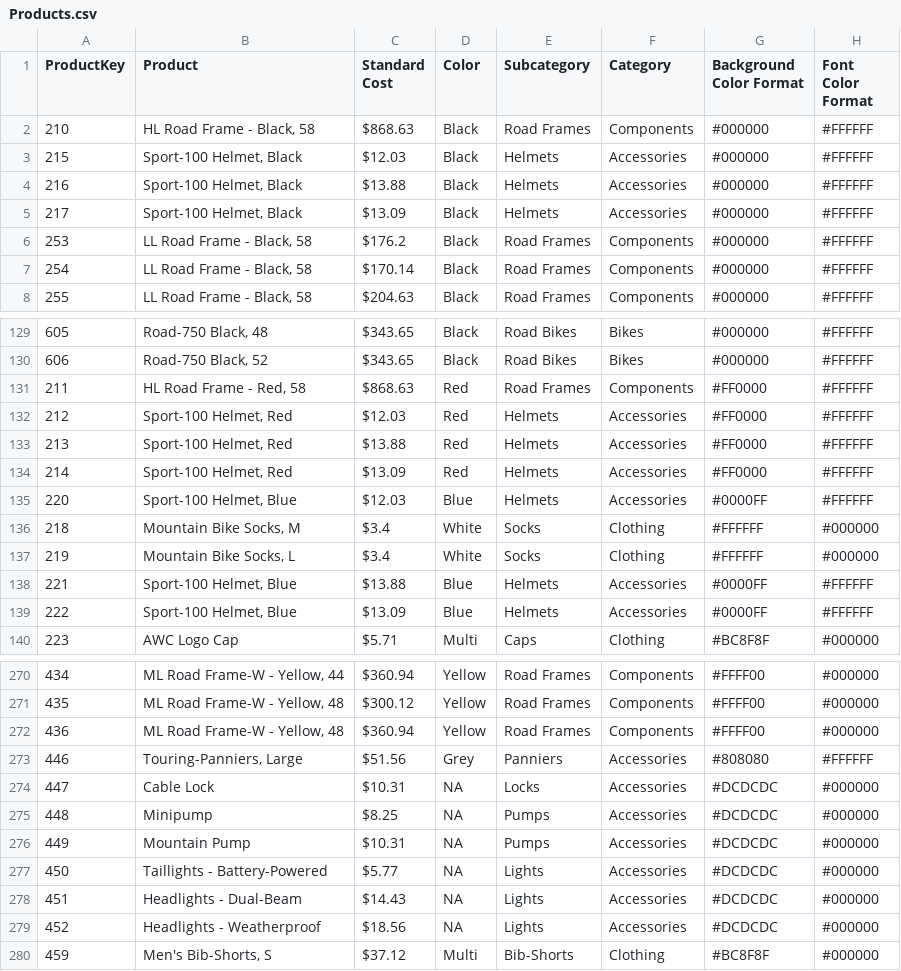
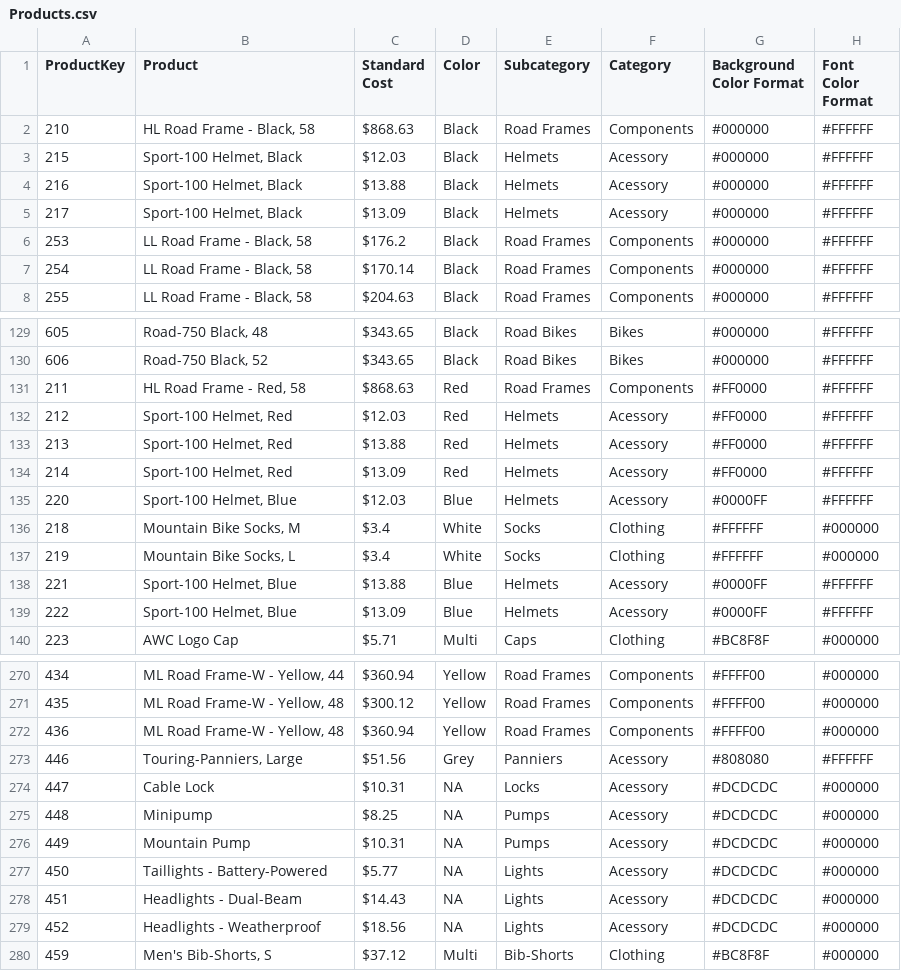
Before and after one commit to oseliocandido/sales-pipeline, a CSV file: data/valid/Products.csv, drawn as a sheet; only a part is shown, gaps mark what is left out; the diff covers the shown part only.

```diff
--- a/data/valid/Products.csv
+++ b/data/valid/Products.csv
@@ -2,5 +2,5 @@ ProductKey	Product	Standard Cost	Color	Subcategory	Category	Background Color For
 210	HL Road Frame - Black, 58	$868.63	Black	Road Frames	Components	#000000	#FFFFFF
-215	Sport-100 Helmet, Black	$12.03	Black	Helmets	Accessories	#000000	#FFFFFF
-216	Sport-100 Helmet, Black	$13.88	Black	Helmets	Accessories	#000000	#FFFFFF
-217	Sport-100 Helmet, Black	$13.09	Black	Helmets	Accessories	#000000	#FFFFFF
+215	Sport-100 Helmet, Black	$12.03	Black	Helmets	Acessory	#000000	#FFFFFF
+216	Sport-100 Helmet, Black	$13.88	Black	Helmets	Acessory	#000000	#FFFFFF
+217	Sport-100 Helmet, Black	$13.09	Black	Helmets	Acessory	#000000	#FFFFFF
 253	LL Road Frame - Black, 58	$176.2	Black	Road Frames	Components	#000000	#FFFFFF
@@ -131,10 +131,10 @@ ProductKey	Product	Standard Cost	Color	Subcategory	Category	Background Color For
 211	HL Road Frame - Red, 58	$868.63	Red	Road Frames	Components	#FF0000	#FFFFFF
-212	Sport-100 Helmet, Red	$12.03	Red	Helmets	Accessories	#FF0000	#FFFFFF
-213	Sport-100 Helmet, Red	$13.88	Red	Helmets	Accessories	#FF0000	#FFFFFF
-214	Sport-100 Helmet, Red	$13.09	Red	Helmets	Accessories	#FF0000	#FFFFFF
-220	Sport-100 Helmet, Blue	$12.03	Blue	Helmets	Accessories	#0000FF	#FFFFFF
+212	Sport-100 Helmet, Red	$12.03	Red	Helmets	Acessory	#FF0000	#FFFFFF
+213	Sport-100 Helmet, Red	$13.88	Red	Helmets	Acessory	#FF0000	#FFFFFF
+214	Sport-100 Helmet, Red	$13.09	Red	Helmets	Acessory	#FF0000	#FFFFFF
+220	Sport-100 Helmet, Blue	$12.03	Blue	Helmets	Acessory	#0000FF	#FFFFFF
 218	Mountain Bike Socks, M	$3.4	White	Socks	Clothing	#FFFFFF	#000000
 219	Mountain Bike Socks, L	$3.4	White	Socks	Clothing	#FFFFFF	#000000
-221	Sport-100 Helmet, Blue	$13.88	Blue	Helmets	Accessories	#0000FF	#FFFFFF
-222	Sport-100 Helmet, Blue	$13.09	Blue	Helmets	Accessories	#0000FF	#FFFFFF
+221	Sport-100 Helmet, Blue	$13.88	Blue	Helmets	Acessory	#0000FF	#FFFFFF
+222	Sport-100 Helmet, Blue	$13.09	Blue	Helmets	Acessory	#0000FF	#FFFFFF
 223	AWC Logo Cap	$5.71	Multi	Caps	Clothing	#BC8F8F	#000000
@@ -272,9 +272,9 @@ ProductKey	Product	Standard Cost	Color	Subcategory	Category	Background Color For
 436	ML Road Frame-W - Yellow, 48	$360.94	Yellow	Road Frames	Components	#FFFF00	#000000
-446	Touring-Panniers, Large	$51.56	Grey	Panniers	Accessories	#808080	#FFFFFF
-447	Cable Lock	$10.31	NA	Locks	Accessories	#DCDCDC	#000000
-448	Minipump	$8.25	NA	Pumps	Accessories	#DCDCDC	#000000
-449	Mountain Pump	$10.31	NA	Pumps	Accessories	#DCDCDC	#000000
-450	Taillights - Battery-Powered	$5.77	NA	Lights	Accessories	#DCDCDC	#000000
-451	Headlights - Dual-Beam	$14.43	NA	Lights	Accessories	#DCDCDC	#000000
-452	Headlights - Weatherproof	$18.56	NA	Lights	Accessories	#DCDCDC	#000000
+446	Touring-Panniers, Large	$51.56	Grey	Panniers	Acessory	#808080	#FFFFFF
+447	Cable Lock	$10.31	NA	Locks	Acessory	#DCDCDC	#000000
+448	Minipump	$8.25	NA	Pumps	Acessory	#DCDCDC	#000000
+449	Mountain Pump	$10.31	NA	Pumps	Acessory	#DCDCDC	#000000
+450	Taillights - Battery-Powered	$5.77	NA	Lights	Acessory	#DCDCDC	#000000
+451	Headlights - Dual-Beam	$14.43	NA	Lights	Acessory	#DCDCDC	#000000
+452	Headlights - Weatherproof	$18.56	NA	Lights	Acessory	#DCDCDC	#000000
 459	Men's Bib-Shorts, S	$37.12	Multi	Bib-Shorts	Clothing	#BC8F8F	#000000
```
Also changed, not shown: 19 edited cells elsewhere in this file.
